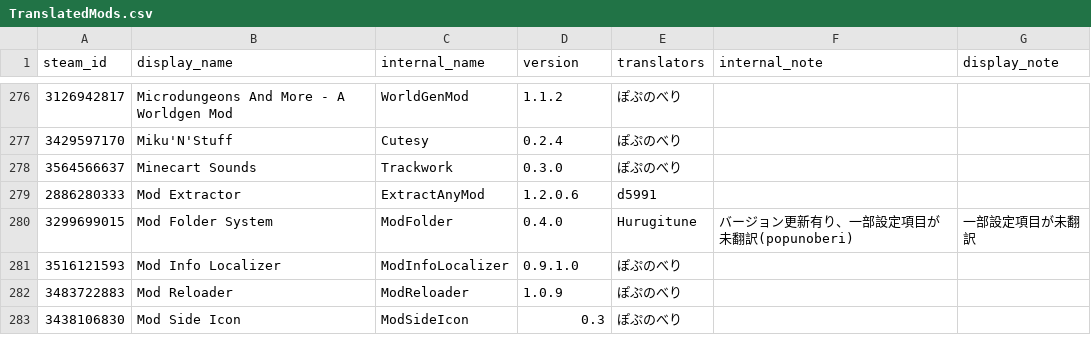
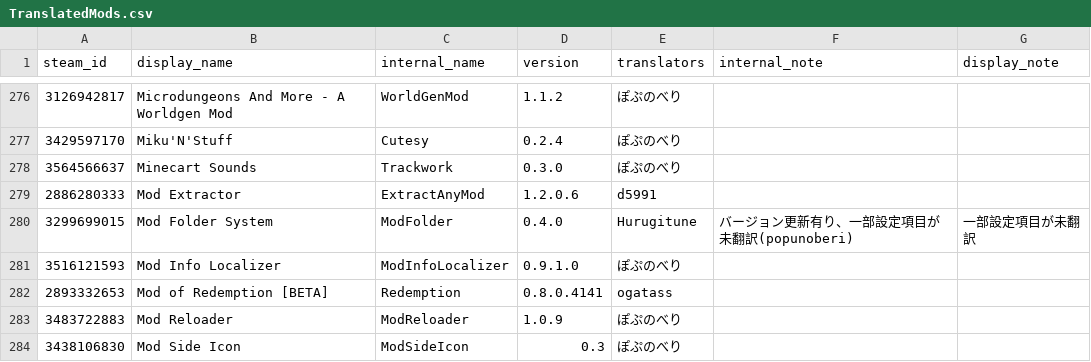
Before and after one commit to Taccom368/TMLHonyaku, a CSV file: TranslatedMods.csv, drawn as a sheet; only a part is shown, gaps mark what is left out.

Commit message:
Redemptionの翻訳を追加 (#195)
* Redemptionの翻訳を追加

New mods:
- Redemption

Co-Authored-By: Ogatass <205398064+ogatass@users.noreply.github.com>

* Sort TranslatedMods.csv automatically

---------

Co-authored-by: Ogatass <205398064+ogatass@users.noreply.github.com>

```diff
--- a/TranslatedMods.csv
+++ b/TranslatedMods.csv
@@ -281,2 +281,3 @@ steam_id,display_name,internal_name,version,translators,internal_note,display_no
 3516121593,Mod Info Localizer,ModInfoLocalizer,0.9.1.0,ぽぷのべり,,
+2893332653,Mod of Redemption [BETA],Redemption,0.8.0.4141,ogatass,,
 3483722883,Mod Reloader,ModReloader,1.0.9,ぽぷのべり,,
```
Also changed, not shown: 1 other file.
